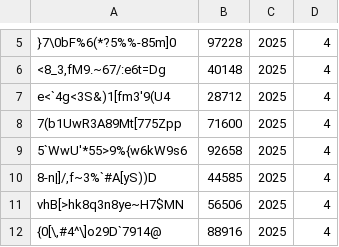
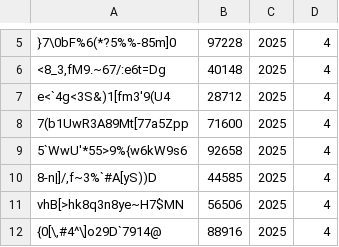
Before and after one commit to ibrahimediz/DVA_Python2104, a CSV file: Egzersizler/mss/ornek.csv, drawn as a sheet; only a part is shown, gaps mark what is left out; the diff names each change by its address in the sheet, - before the commit and + after, or states it on an @@ line.

```diff
--- a/Egzersizler/mss/ornek.csv
+++ b/Egzersizler/mss/ornek.csv
-A8: 7(b1UwR3A89Mt[775Zpp
+A8: 7(b1UwR3A89Mt[77a5Zpp
```
Also changed, not shown: Egzersizler/furkan_topaloglu/ornek.csv, 32 other files.
